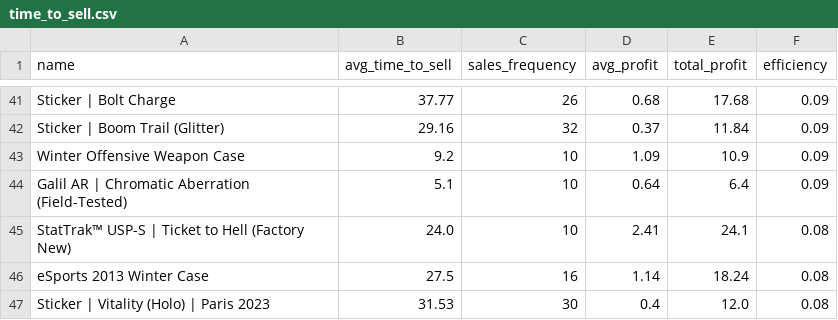
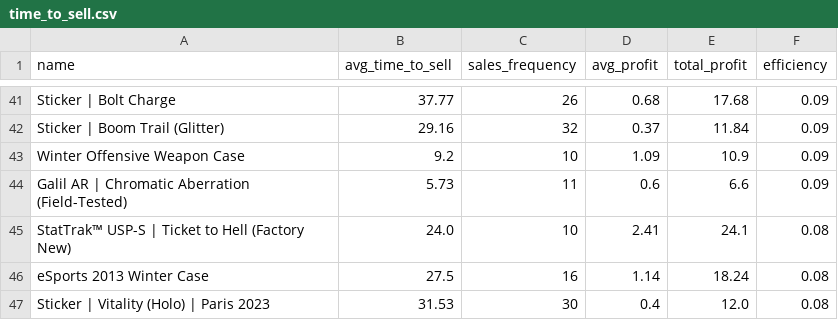
Before and after one commit to enesx44/skinbaron-trading-bot-v3, a CSV file: generated_files/analytics/time_to_sell.csv, drawn as a sheet; only a part is shown, gaps mark what is left out; the diff covers the shown part only.

```diff
--- a/generated_files/analytics/time_to_sell.csv
+++ b/generated_files/analytics/time_to_sell.csv
@@ -43,3 +43,3 @@ Sticker | Boom Trail (Glitter),29.16,32,0.37,11.84,0.09
 Winter Offensive Weapon Case,9.2,10,1.09,10.9,0.09
-Galil AR | Chromatic Aberration (Field-Tested),5.1,10,0.64,6.4,0.09
+Galil AR | Chromatic Aberration (Field-Tested),5.73,11,0.6,6.6,0.09
 StatTrak™ USP-S | Ticket to Hell (Factory New),24.0,10,2.41,24.1,0.08
```
Also changed, not shown: 7 added rows and 7 removed rows elsewhere in this file, generated_files/analytics/sold_offers_sorted_by_date_sold.csv, generated_files/analytics/sold_offers_sorted_by_profit.csv, 4 other files.
